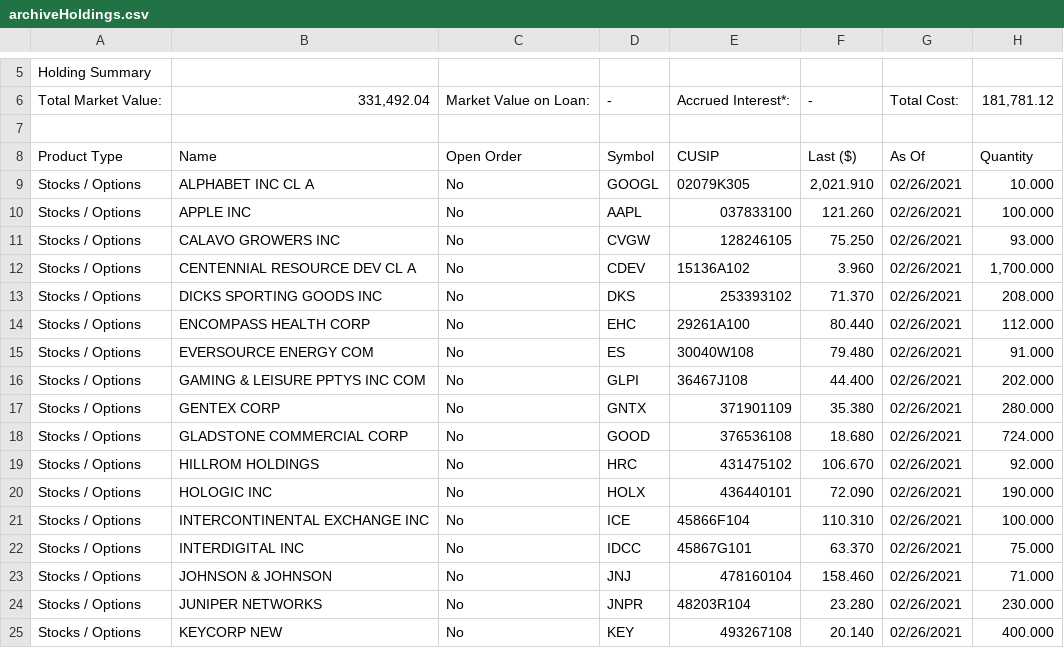
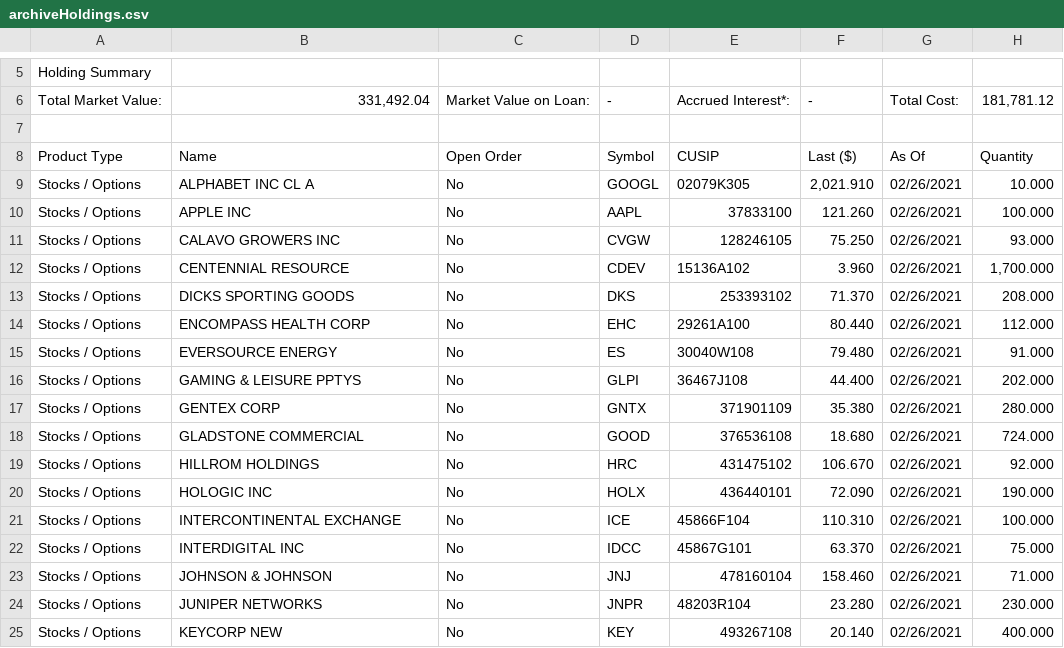
Before and after one commit to graydh/MEF-Portfolio, a CSV file: static/archiveHoldings.csv, drawn as a sheet; only a part is shown, gaps mark what is left out; the diff covers the shown part only; the diff names each change by its address in the sheet, - before the commit and + after, or states it on an @@ line.

Commit message:
Shortened names + fix uppercase
only capitalize first letter of each word, shortened some equity names

```diff
--- a/static/archiveHoldings.csv
+++ b/static/archiveHoldings.csv
-E10 (CUSIP): 037833100
+E10 (CUSIP): 37833100
-B12 (Name): CENTENNIAL RESOURCE DEV CL A
+B12 (Name): CENTENNIAL RESOURCE
-B13 (Name): DICKS SPORTING GOODS INC
+B13 (Name): DICKS SPORTING GOODS
-B15 (Name): EVERSOURCE ENERGY COM
+B15 (Name): EVERSOURCE ENERGY
-B16 (Name): GAMING & LEISURE PPTYS INC COM
+B16 (Name): GAMING & LEISURE PPTYS
-B18 (Name): GLADSTONE COMMERCIAL CORP
+B18 (Name): GLADSTONE COMMERCIAL
-B21 (Name): INTERCONTINENTAL EXCHANGE INC
+B21 (Name): INTERCONTINENTAL EXCHANGE
```
Also changed, not shown: 8 edited cells elsewhere in this file, 1 other file.
